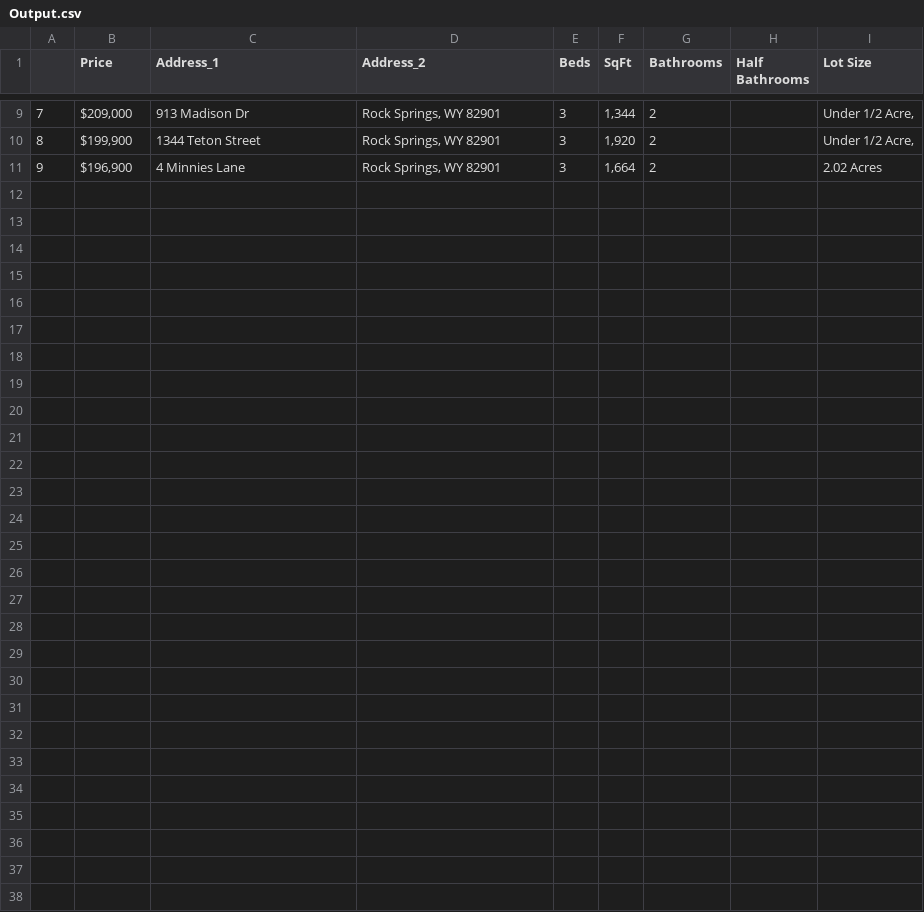
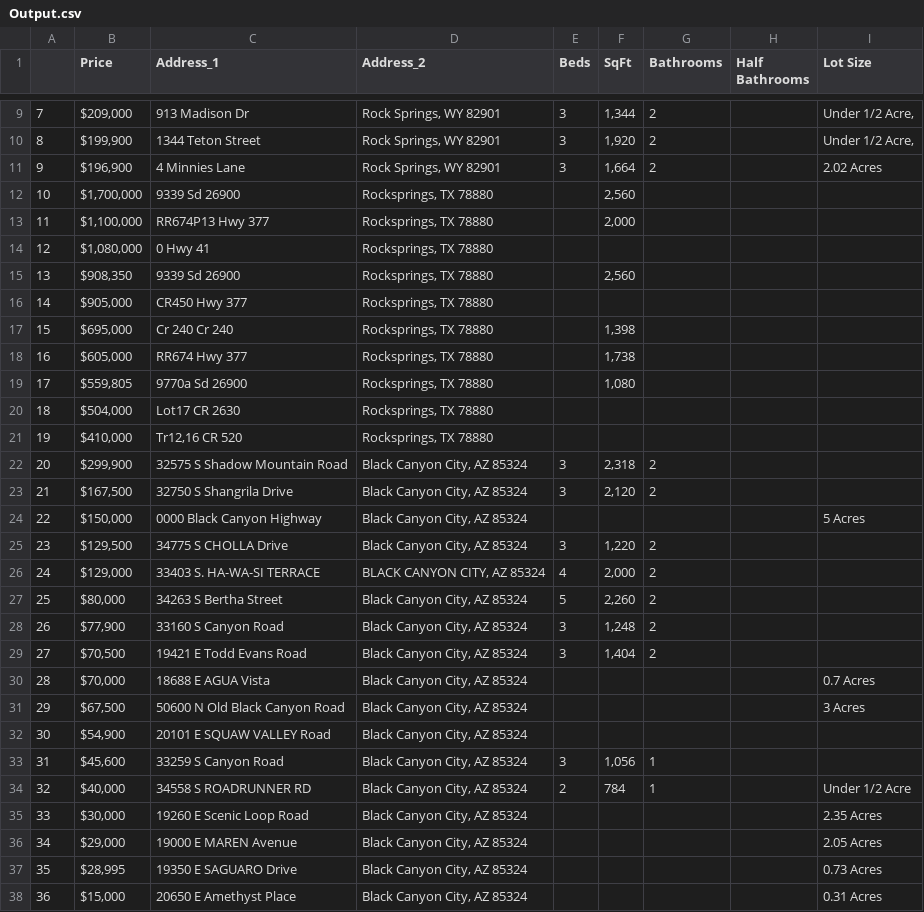
Before and after one commit to gnudrew/udemy-big-10, a CSV file: Project7_WebScraper/Output.csv, drawn as a sheet; only a part is shown, gaps mark what is left out.

```diff
--- a/Project7_WebScraper/Output.csv
+++ b/Project7_WebScraper/Output.csv
@@ -11 +11,28 @@
 9,"$196,900",4 Minnies Lane,"Rock Springs, WY 82901",3,"1,664",2,,2.02 Acres
+10,"$1,700,000",9339 Sd 26900,"Rocksprings, TX 78880",,"2,560",,,
+11,"$1,100,000",RR674P13 Hwy 377,"Rocksprings, TX 78880",,"2,000",,,
+12,"$1,080,000",0 Hwy 41,"Rocksprings, TX 78880",,,,,
+13,"$908,350",9339 Sd 26900,"Rocksprings, TX 78880",,"2,560",,,
+14,"$905,000",CR450 Hwy 377,"Rocksprings, TX 78880",,,,,
+15,"$695,000",Cr 240 Cr 240,"Rocksprings, TX 78880",,"1,398",,,
+16,"$605,000",RR674 Hwy 377,"Rocksprings, TX 78880",,"1,738",,,
+17,"$559,805",9770a Sd 26900,"Rocksprings, TX 78880",,"1,080",,,
+18,"$504,000",Lot17 CR 2630,"Rocksprings, TX 78880",,,,,
+19,"$410,000","Tr12,16 CR 520","Rocksprings, TX 78880",,,,,
+20,"$299,900",32575 S Shadow Mountain Road,"Black Canyon City, AZ 85324",3,"2,318",2,,
+21,"$167,500",32750 S Shangrila Drive,"Black Canyon City, AZ 85324",3,"2,120",2,,
+22,"$150,000",0000 Black Canyon Highway,"Black Canyon City, AZ 85324",,,,,5 Acres
+23,"$129,500",34775 S CHOLLA Drive,"Black Canyon City, AZ 85324",3,"1,220",2,,
+24,"$129,000",33403 S. HA-WA-SI TERRACE,"BLACK CANYON CITY, AZ 85324",4,"2,000",2,,
+25,"$80,000",34263 S Bertha Street,"Black Canyon City, AZ 85324",5,"2,260",2,,
+26,"$77,900",33160 S Canyon Road,"Black Canyon City, AZ 85324",3,"1,248",2,,
+27,"$70,500",19421 E Todd Evans Road,"Black Canyon City, AZ 85324",3,"1,404",2,,
+28,"$70,000",18688 E AGUA Vista,"Black Canyon City, AZ 85324",,,,,0.7 Acres
+29,"$67,500",50600 N Old Black Canyon Road,"Black Canyon City, AZ 85324",,,,,3 Acres
+30,"$54,900",20101 E SQUAW VALLEY Road,"Black Canyon City, AZ 85324",,,,,
+31,"$45,600",33259 S Canyon Road,"Black Canyon City, AZ 85324",3,"1,056",1,,
+32,"$40,000",34558 S ROADRUNNER RD,"Black Canyon City, AZ 85324",2,784,1,,Under 1/2 Acre
+33,"$30,000",19260 E Scenic Loop Road,"Black Canyon City, AZ 85324",,,,,2.35 Acres
+34,"$29,000",19000 E MAREN Avenue,"Black Canyon City, AZ 85324",,,,,2.05 Acres
+35,"$28,995",19350 E SAGUARO Drive,"Black Canyon City, AZ 85324",,,,,0.73 Acres
+36,"$15,000",20650 E Amethyst Place,"Black Canyon City, AZ 85324",,,,,0.31 Acres
```
Also changed, not shown: 2 other files.
